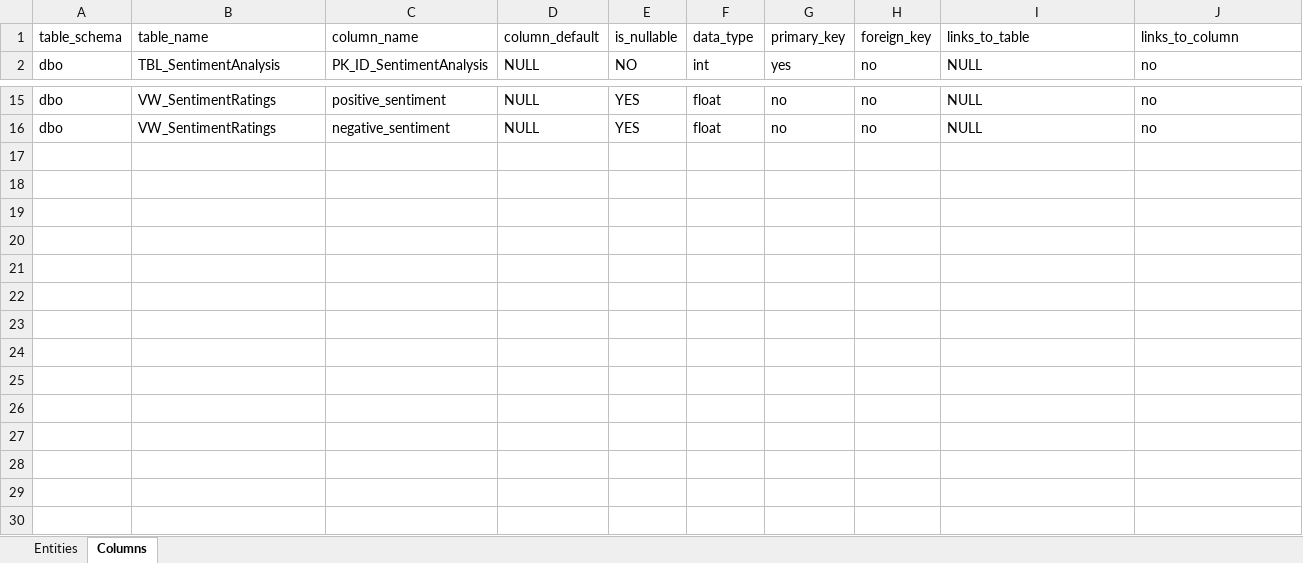
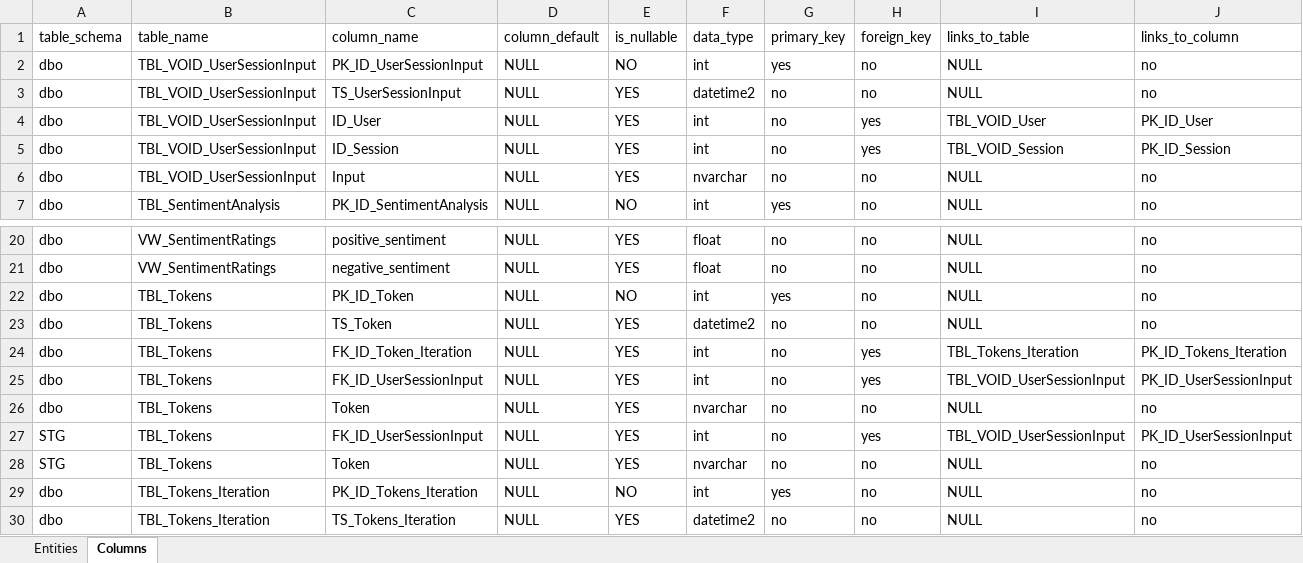
Before and after one commit to rickscole/Pico, an Excel workbook: columns and entities.xlsx, sheet Columns, drawn as a sheet; only a part is shown, gaps mark what is left out; values as stored, in another font and other column widths than the file's, no borders; the diff names each change by its address in the sheet, - before the commit and + after, or states it on an @@ line.

Commit message:
update to include tokenization process

```diff
--- a/columns and entities.xlsx (sheet Columns)
+++ b/columns and entities.xlsx (sheet Columns)
+row 2: dbo | TBL_VOID_UserSessionInput | PK_ID_UserSessionInput | NULL | NO | int | yes | no | NULL | no
+row 3: dbo | TBL_VOID_UserSessionInput | TS_UserSessionInput | NULL | YES | datetime2 | no | no | NULL | no
+row 4: dbo | TBL_VOID_UserSessionInput | ID_User | NULL | YES | int | no | yes | TBL_VOID_User | PK_ID_User
+row 5: dbo | TBL_VOID_UserSessionInput | ID_Session | NULL | YES | int | no | yes | TBL_VOID_Session | PK_ID_Session
+row 6: dbo | TBL_VOID_UserSessionInput | Input | NULL | YES | nvarchar | no | no | NULL | no
+row 22: dbo | TBL_Tokens | PK_ID_Token | NULL | NO | int | yes | no | NULL | no
+row 23: dbo | TBL_Tokens | TS_Token | NULL | YES | datetime2 | no | no | NULL | no
+row 24: dbo | TBL_Tokens | FK_ID_Token_Iteration | NULL | YES | int | no | yes | TBL_Tokens_Iteration | PK_ID_Tokens_Iteration
+row 25: dbo | TBL_Tokens | FK_ID_UserSessionInput | NULL | YES | int | no | yes | TBL_VOID_UserSessionInput | PK_ID_UserSessionInput
+row 26: dbo | TBL_Tokens | Token | NULL | YES | nvarchar | no | no | NULL | no
+row 27: STG | TBL_Tokens | FK_ID_UserSessionInput | NULL | YES | int | no | yes | TBL_VOID_UserSessionInput | PK_ID_UserSessionInput
+row 28: STG | TBL_Tokens | Token | NULL | YES | nvarchar | no | no | NULL | no
+row 29: dbo | TBL_Tokens_Iteration | PK_ID_Tokens_Iteration | NULL | NO | int | yes | no | NULL | no
+row 30: dbo | TBL_Tokens_Iteration | TS_Tokens_Iteration | NULL | YES | datetime2 | no | no | NULL | no
```
Also changed, not shown: sheet Entities.
